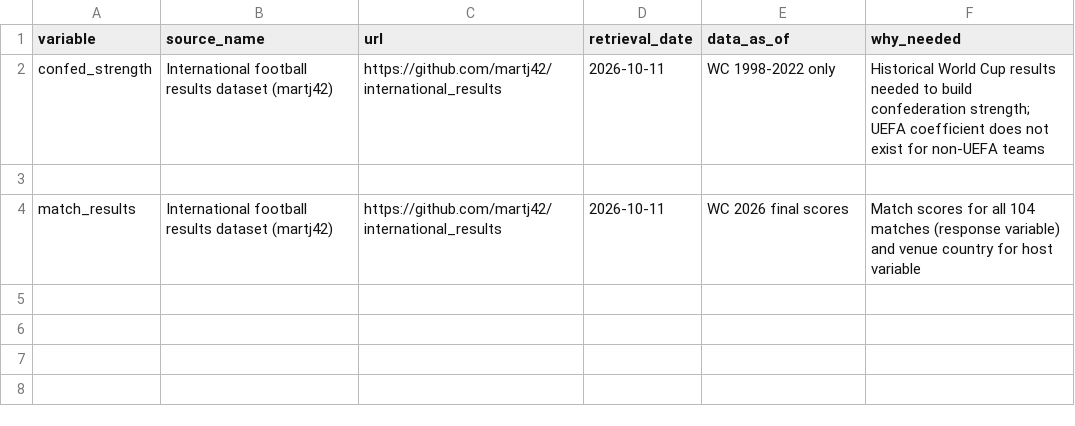
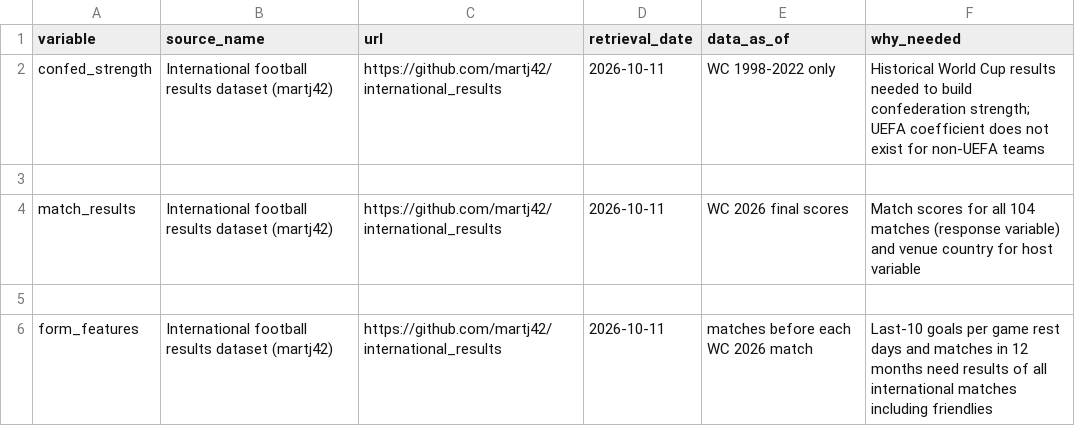
Before and after one commit to heissarad/wc2026-regression, a CSV file: data/SOURCES.csv, drawn as a sheet; the diff names each change by its address in the sheet, - before the commit and + after, or states it on an @@ line.

Commit message:
Add form features

```diff
--- a/data/SOURCES.csv
+++ b/data/SOURCES.csv
+row 5: (empty)
+row 6: form_features | International football results dataset (martj42) | https://github.com/martj42/international_results | 2026-10-11 | matches before each WC 2026 match | Last-10 goals per game rest days and matches in 12 months need results of all international matches including friendlies
```
Also changed, not shown: 2 other files.
